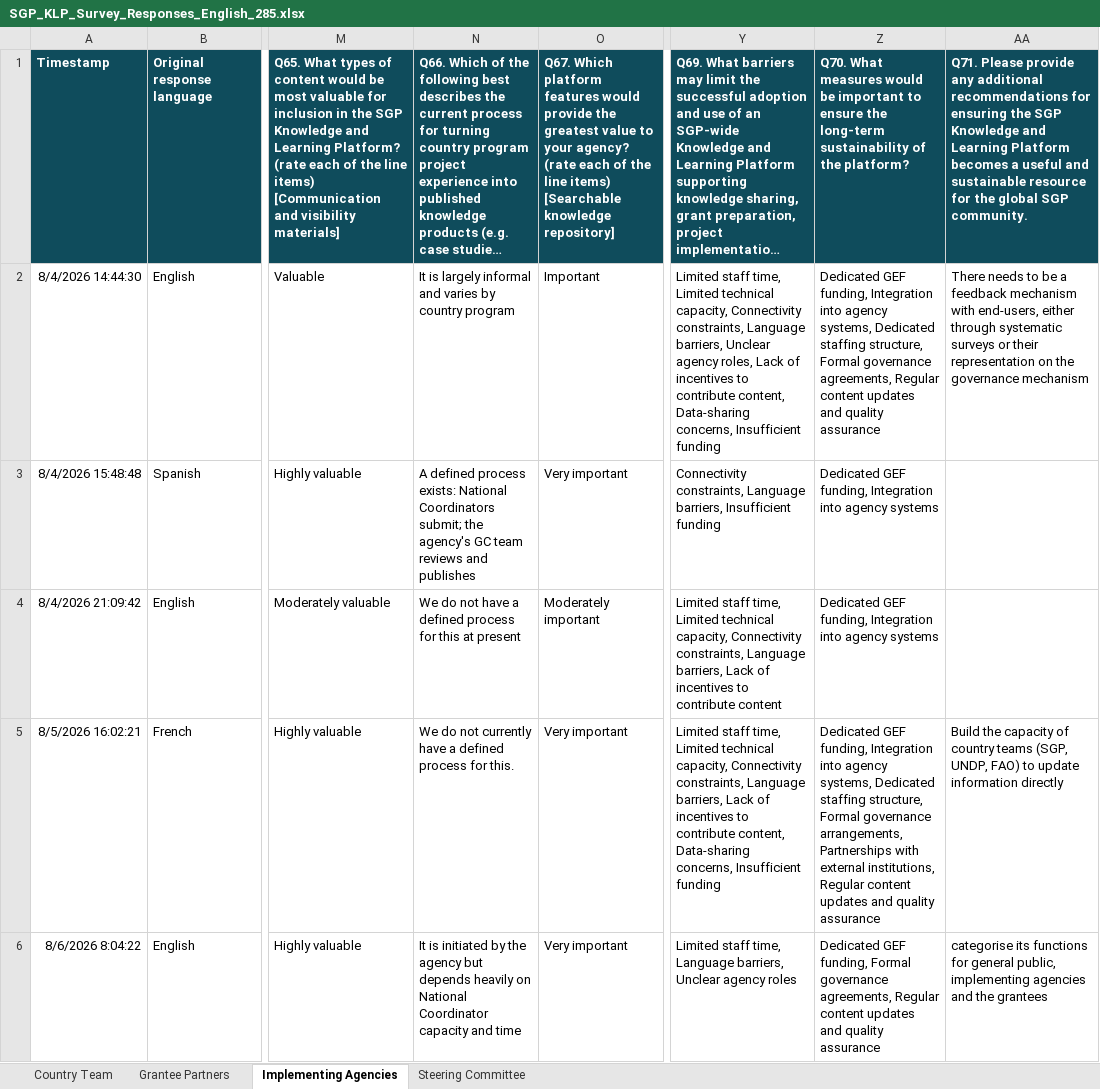
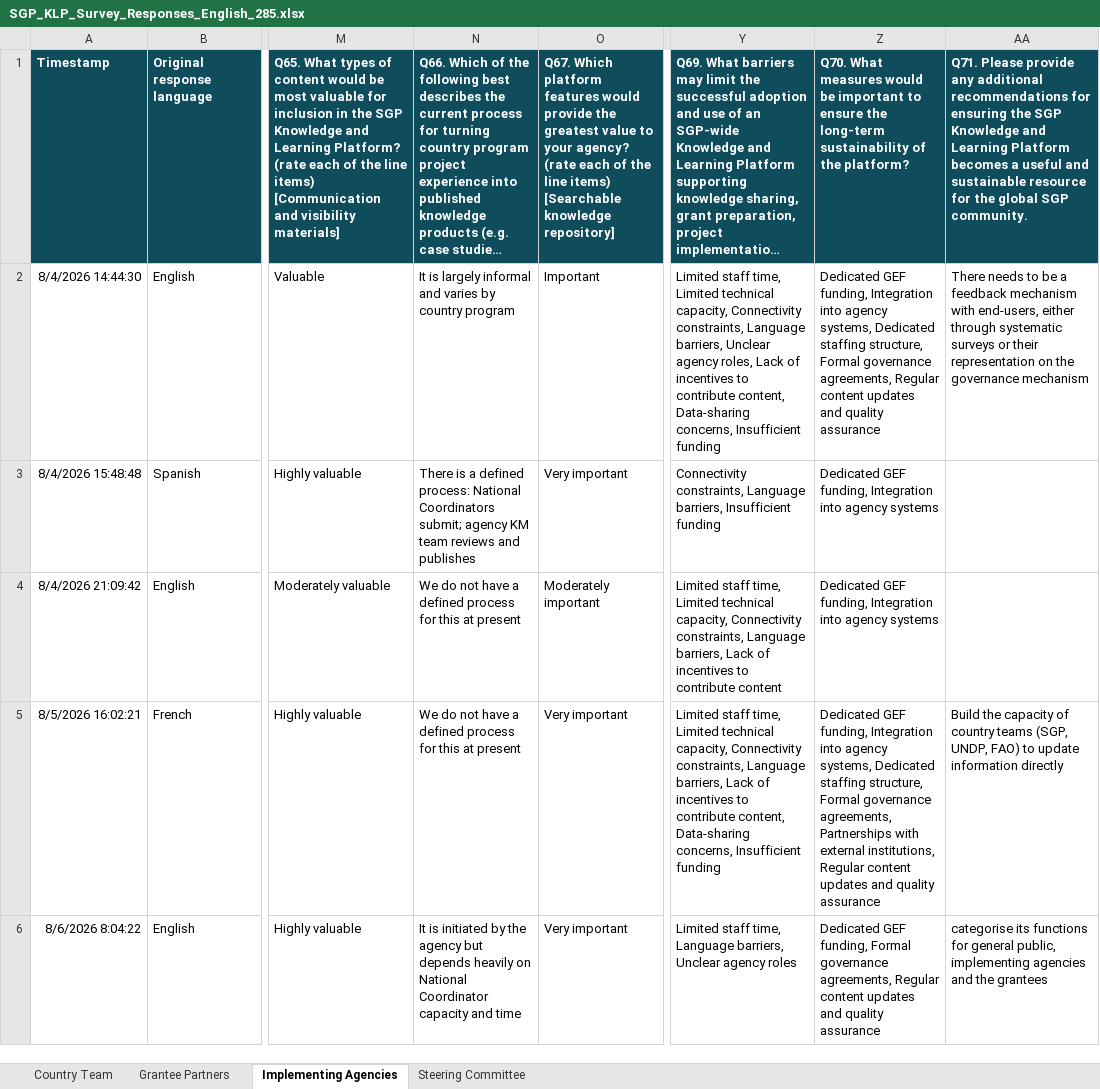
Before and after one commit to Ben-Keller/sgpsurvey, an Excel workbook: outputs/01a0252d-92df-7080-b4c8-6c43c9401f9d/SGP_KLP_Survey_Responses_English_285.xlsx, sheet Implementing Agencies, drawn as a sheet; only a part is shown, gaps mark what is left out; long unchanged cells end in …; values as stored, in another font and other column widths than the file's, no borders; table styles not drawn; the diff covers the shown part only; the diff names each change by its address in the sheet, - before the commit and + after, or states it on an @@ line.

```diff
--- a/outputs/01a0252d-92df-7080-b4c8-6c43c9401f9d/SGP_KLP_Survey_Responses_English_285.xlsx (sheet Implementing Agencies)
+++ b/outputs/01a0252d-92df-7080-b4c8-6c43c9401f9d/SGP_KLP_Survey_Responses_English_285.xlsx (sheet Implementing Agencies)
-N3: A defined process exists: National Coordinators submit; the agency's GC team reviews…
+N3: There is a defined process: National Coordinators submit; agency KM team reviews…
-N5: …do not currently have a defined process for this.
+N5: …do not have a defined process for this at present
-Z5: …Formal governance arrangements, Partnerships with…
+Z5: …Formal governance agreements, Partnerships with…
```
Also changed, not shown: 6 edited cells elsewhere in this sheet, sheet Grantee Partners, sheet Steering Committee, sheet Country Team, 12 other files.
